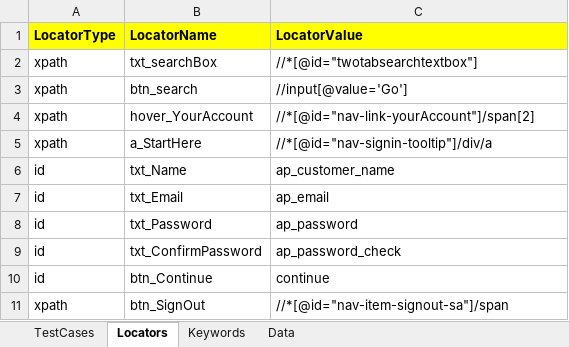
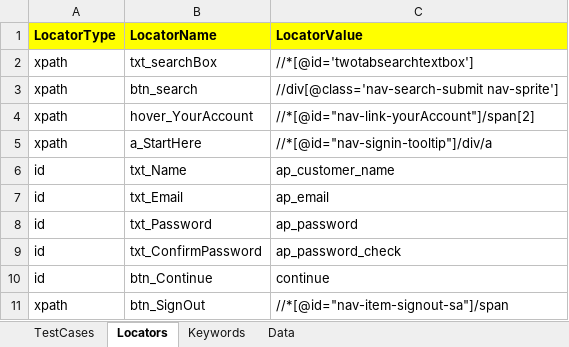
Before and after one commit to gunjanQtpSelenium/KeywordDrivenFramework-, an Excel workbook: KeywordDrivenFramework/TestFramework/ExcelSheet/TestData.xlsx, sheet Locators, drawn as a sheet; values as stored, in another font and other column widths than the file's, no borders; the diff names each change by its address in the sheet, - before the commit and + after, or states it on an @@ line.

```diff
--- a/KeywordDrivenFramework/TestFramework/ExcelSheet/TestData.xlsx (sheet Locators)
+++ b/KeywordDrivenFramework/TestFramework/ExcelSheet/TestData.xlsx (sheet Locators)
-C2 (LocatorValue): //*[@id="twotabsearchtextbox"]
+C2 (LocatorValue): //*[@id='twotabsearchtextbox']
-C3 (LocatorValue): //input[@value='Go']
+C3 (LocatorValue): //div[@class='nav-search-submit nav-sprite']
```
Also changed, not shown: sheet Keywords, sheet Data.
